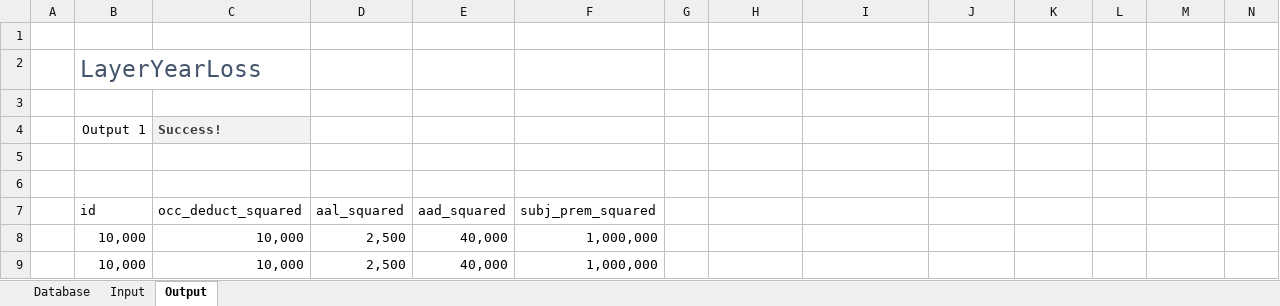
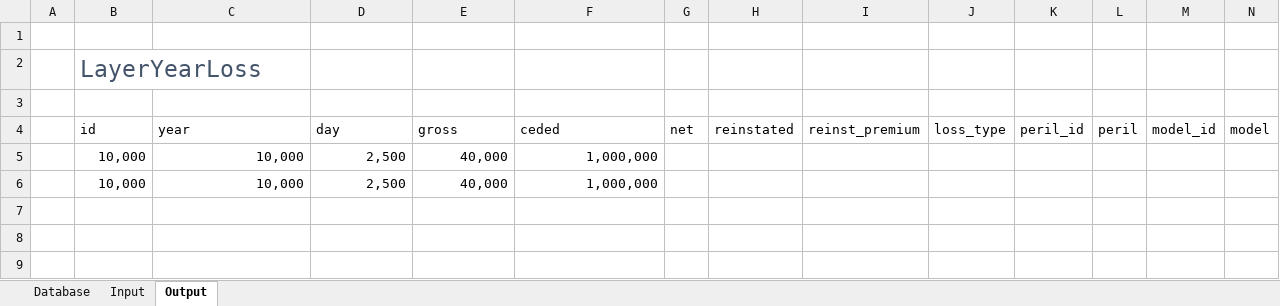
Before and after one commit to alphaousbah/tnv_layer_pricing, an Excel workbook: excelfile.xlsm, sheet Output, drawn as a sheet; only a part is shown; values as stored, in another font and other column widths than the file's, no borders; table styles not drawn; removed rows and columns are numbered as before the commit, all else as after; rows hold the shown columns only; the diff names each change by its address in the sheet, - before the commit and + after, or states it on an @@ line.

```diff
--- a/excelfile.xlsm (sheet Output)
+++ b/excelfile.xlsm (sheet Output)
-row 4:  | Output 1 | Success!
-row 4: (empty)
+row 4:  | id | year | day | gross | ceded | net | reinstated | reinst_premium | loss_type | peril_id | peril | model_id | model
-row 6: (empty)
-row 7:  | id | occ_deduct_squared | aal_squared | aad_squared | subj_prem_squared
```
Also changed, not shown: sheet Database, sheet Input, 3 other files.
